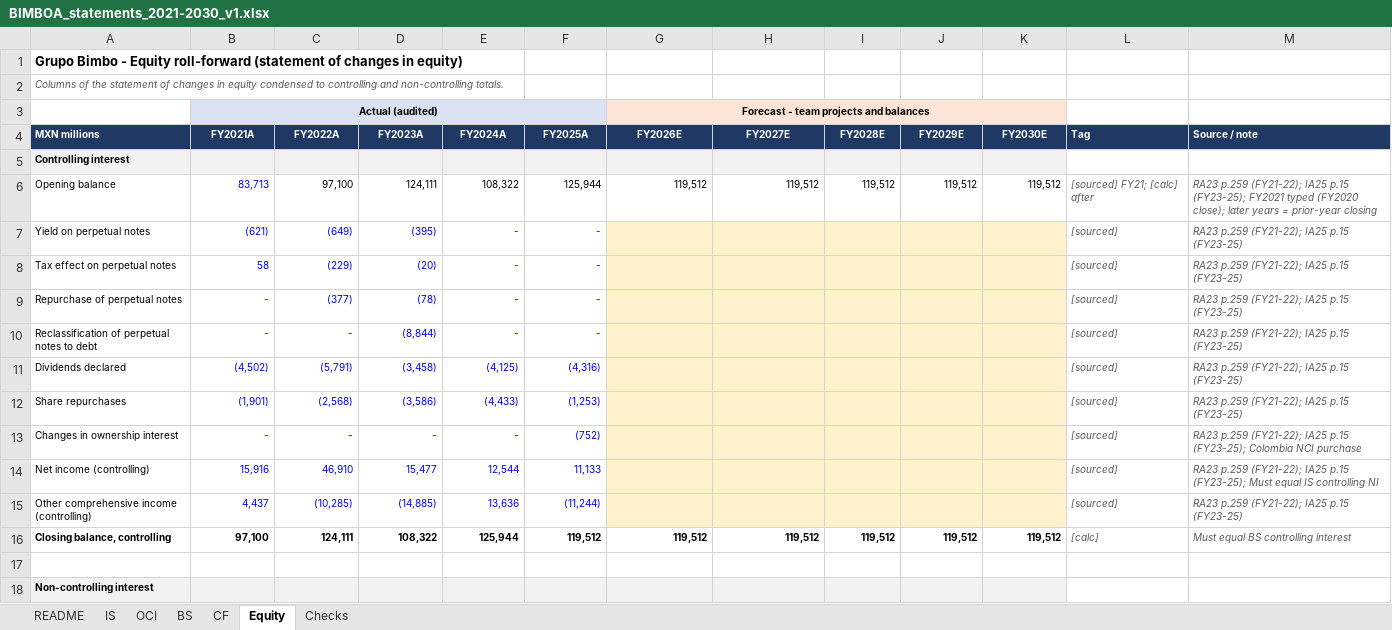
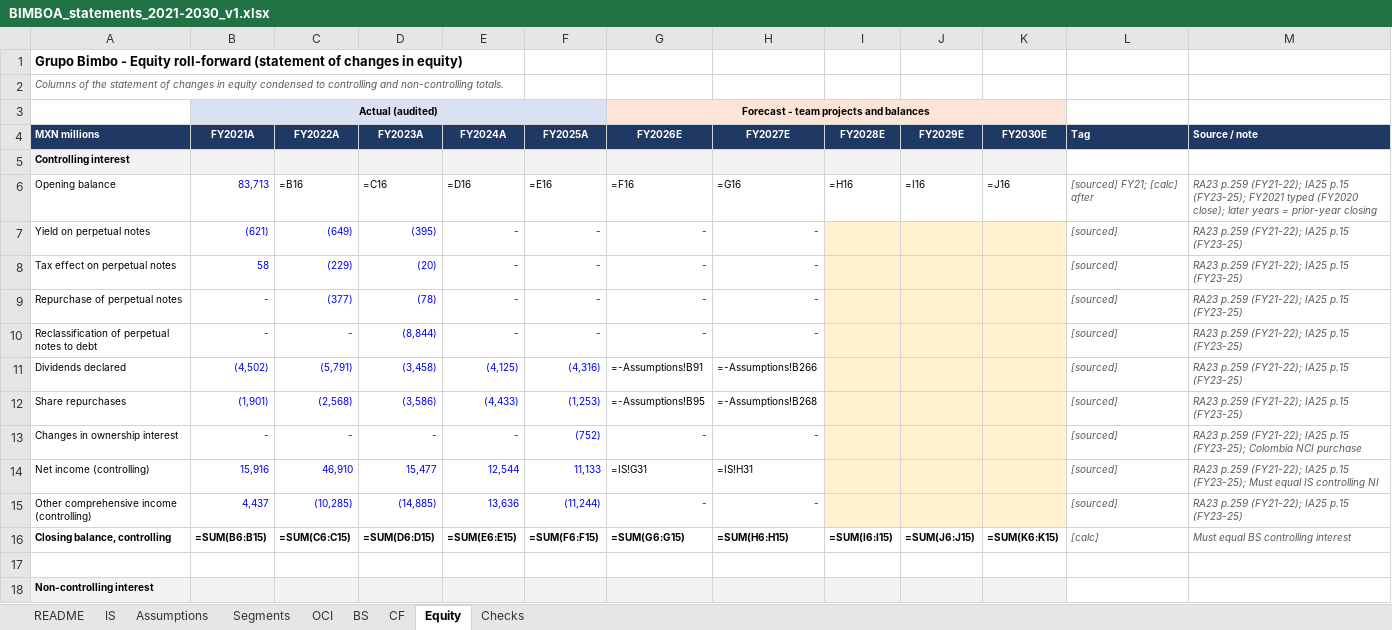
Before and after one commit to Luisartt/CFA-Research, an Excel workbook: model/BIMBOA_statements_2021-2030_v1.xlsx, sheet Equity, drawn as a sheet; only a part is shown; values as stored, in another font and other column widths than the file's, no borders; formulas without a stored value are shown as written; removed rows and columns are numbered as before the commit, all else as after; the diff covers the shown part only; the diff names each change by its address in the sheet, - before the commit and + after, or states it on an @@ line.

```diff
--- a/model/BIMBOA_statements_2021-2030_v1.xlsx (sheet Equity)
+++ b/model/BIMBOA_statements_2021-2030_v1.xlsx (sheet Equity)
+sheet tab: Assumptions
+sheet tab: Segments
-row 6: Opening balance | 83,713 | 97,100 | 124,111 | 108,322 | 125,944 | 119,512 | 119,512 | 119,512 | 119,512 | 119,512 | [sourced] FY21; [calc] after | RA23 p.259 (FY21-22); IA25 p.15 (FY23-25); FY2021 typed (FY2020 close); later years = prior-year closing
+row 6: Opening balance | 83,713 | =B16 | =C16 | =D16 | =E16 | =F16 | =G16 | =H16 | =I16 | =J16 | [sourced] FY21; [calc] after | RA23 p.259 (FY21-22); IA25 p.15 (FY23-25); FY2021 typed (FY2020 close); later years = prior-year closing
-G7:G10 (FY2026E): (empty)
+G7:G10 (FY2026E): -
-G7:H15 fill: #FFF2CC
+G7:H15 fill: none
-H7:H10 (FY2027E): (empty)
+H7:H10 (FY2027E): -
-G11 (FY2026E): (empty)
+G11 (FY2026E): =-Assumptions!B91
-H11 (FY2027E): (empty)
+H11 (FY2027E): =-Assumptions!B266
-G12 (FY2026E): (empty)
+G12 (FY2026E): =-Assumptions!B95
-H12 (FY2027E): (empty)
+H12 (FY2027E): =-Assumptions!B268
-G13 (FY2026E): (empty)
+G13 (FY2026E): -
-H13 (FY2027E): (empty)
+H13 (FY2027E): -
-G14 (FY2026E): (empty)
+G14 (FY2026E): =IS!G31
-H14 (FY2027E): (empty)
+H14 (FY2027E): =IS!H31
-G15 (FY2026E): (empty)
+G15 (FY2026E): -
-H15 (FY2027E): (empty)
+H15 (FY2027E): -
-row 16: Closing balance, controlling | 97,100 | 124,111 | 108,322 | 125,944 | 119,512 | 119,512 | 119,512 | 119,512 | 119,512 | 119,512 | [calc] | Must equal BS controlling interest
+row 16: Closing balance, controlling | =SUM(B6:B15) | =SUM(C6:C15) | =SUM(D6:D15) | =SUM(E6:E15) | =SUM(F6:F15) | =SUM(G6:G15) | =SUM(H6:H15) | =SUM(I6:I15) | =SUM(J6:J15) | =SUM(K6:K15) | [calc] | Must equal BS controlling interest
```
Also changed, not shown: 3 added rows, 3 removed rows, 10 edited cells and cell formats elsewhere in this sheet, sheet BS, sheet Checks, sheet CF, sheet IS, sheet OCI, sheet README, 39 other files.
